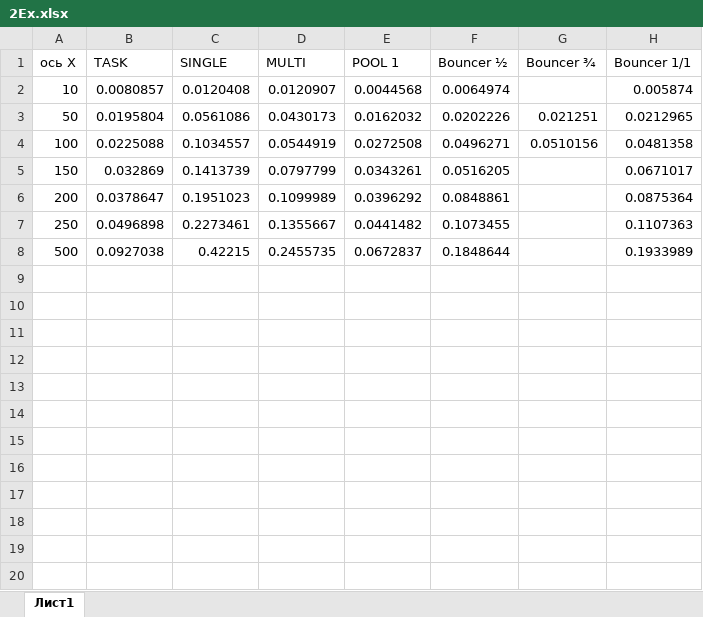
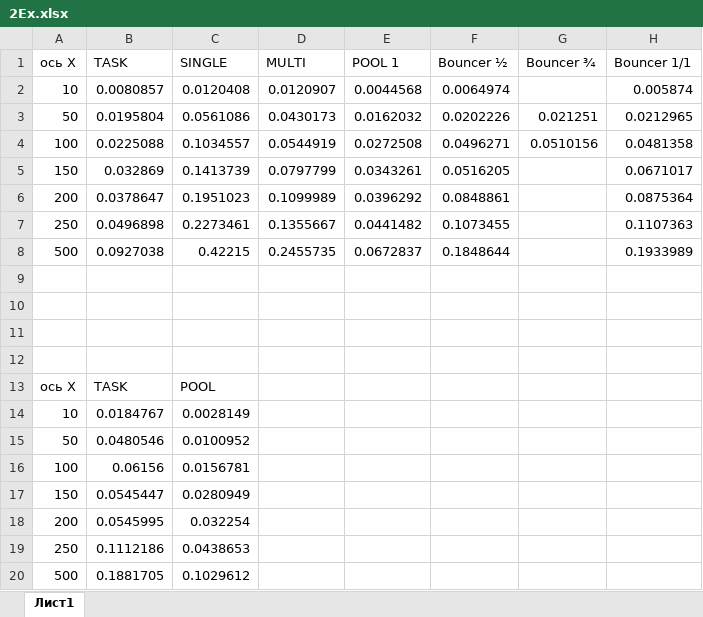
Before and after one commit to platosha-git/Diplom-source, an Excel workbook: results/2Ex.xlsx, sheet Лист1, drawn as a sheet; values as stored, in another font and other column widths than the file's, no borders; charts and pictures not drawn; the diff names each change by its address in the sheet, - before the commit and + after, or states it on an @@ line.

```diff
--- a/results/2Ex.xlsx (sheet Лист1)
+++ b/results/2Ex.xlsx (sheet Лист1)
+row 9: (empty)
+row 10: (empty)
+row 11: (empty)
+row 12: (empty)
+row 13: ось Х | TASK | POOL
+row 14: 10 | 0.0184767 | 0.0028149
+row 15: 50 | 0.0480546 | 0.0100952
+row 16: 100 | 0.06156 | 0.0156781
+row 17: 150 | 0.0545447 | 0.0280949
+row 18: 200 | 0.0545995 | 0.032254
+row 19: 250 | 0.1112186 | 0.0438653
+row 20: 500 | 0.1881705 | 0.1029612
```
Also changed, not shown: charts or pictures, 15 other files.
